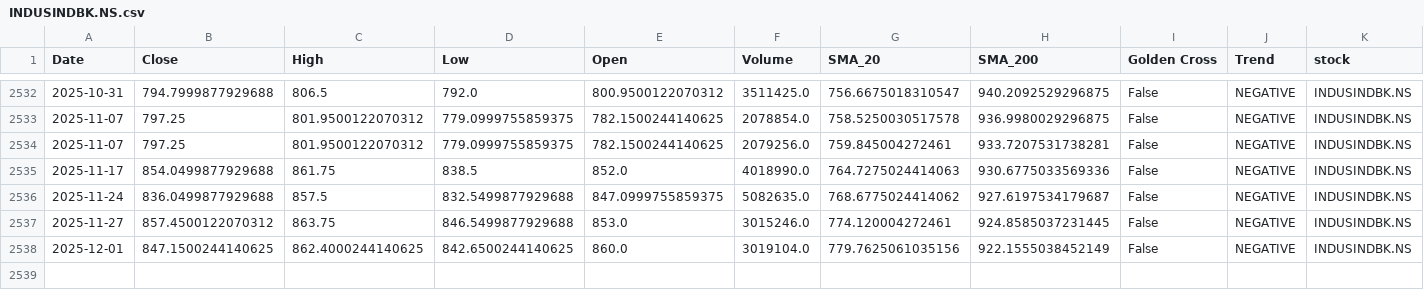
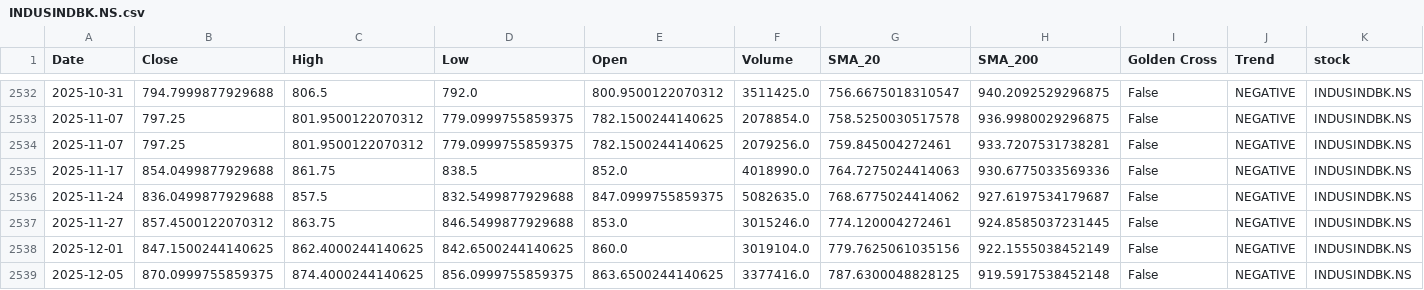
Before and after one commit to sohamdeshpande/nifty-analysis, a CSV file: data/INDUSINDBK.NS.csv, drawn as a sheet; only a part is shown, gaps mark what is left out; rows hold the shown columns only; the diff names each change by its address in the sheet, - before the commit and + after, or states it on an @@ line.

```diff
--- a/data/INDUSINDBK.NS.csv
+++ b/data/INDUSINDBK.NS.csv
+row 2539: 2025-12-05 | 870.0999755859375 | 874.4000244140625 | 856.0999755859375 | 863.6500244140625 | 3377416.0 | 787.6300048828125 | 919.5917538452148 | False | NEGATIVE | INDUSINDBK.NS
```
Also changed, not shown: data/ADANIENT.NS.csv, data/DRREDDY.NS.csv, 47 other files.
